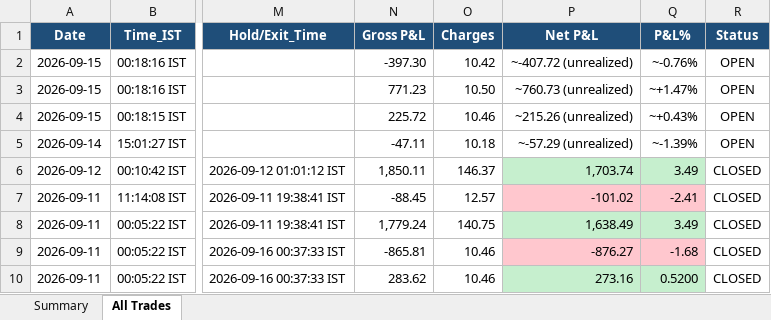
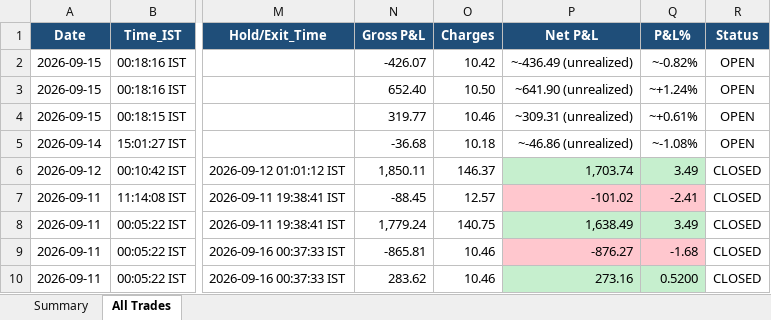
Before and after one commit to thokfoot/free-4-market-master, an Excel workbook: logs/strategy_report.xlsx, sheet All Trades, drawn as a sheet; only a part is shown, gaps mark what is left out; values as stored, in another font and other column widths than the file's, no borders; the diff names each change by its address in the sheet, - before the commit and + after, or states it on an @@ line.

```diff
--- a/logs/strategy_report.xlsx (sheet All Trades)
+++ b/logs/strategy_report.xlsx (sheet All Trades)
-N2 (Gross P&L): -397.30
+N2 (Gross P&L): -426.07
-P2 (Net P&L): ~-407.72 (unrealized)
+P2 (Net P&L): ~-436.49 (unrealized)
-Q2 (P&L%): ~-0.76%
+Q2 (P&L%): ~-0.82%
-N3 (Gross P&L): 771.23
+N3 (Gross P&L): 652.40
-P3 (Net P&L): ~760.73 (unrealized)
+P3 (Net P&L): ~641.90 (unrealized)
-Q3 (P&L%): ~+1.47%
+Q3 (P&L%): ~+1.24%
-N4 (Gross P&L): 225.72
+N4 (Gross P&L): 319.77
-P4 (Net P&L): ~215.26 (unrealized)
+P4 (Net P&L): ~309.31 (unrealized)
-Q4 (P&L%): ~+0.43%
+Q4 (P&L%): ~+0.61%
-N5 (Gross P&L): -47.11
+N5 (Gross P&L): -36.68
-P5 (Net P&L): ~-57.29 (unrealized)
+P5 (Net P&L): ~-46.86 (unrealized)
-Q5 (P&L%): ~-1.39%
+Q5 (P&L%): ~-1.08%
```
Also changed, not shown: 5 other files.
